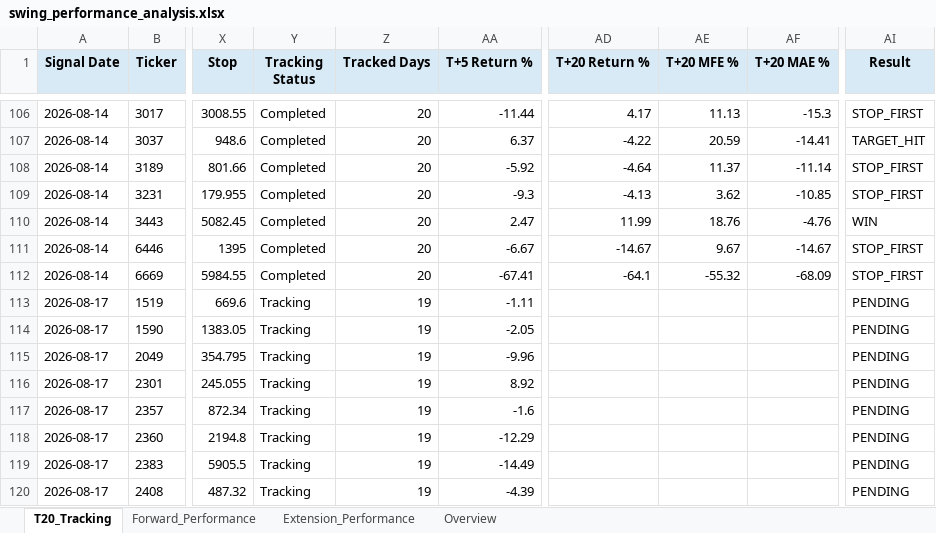
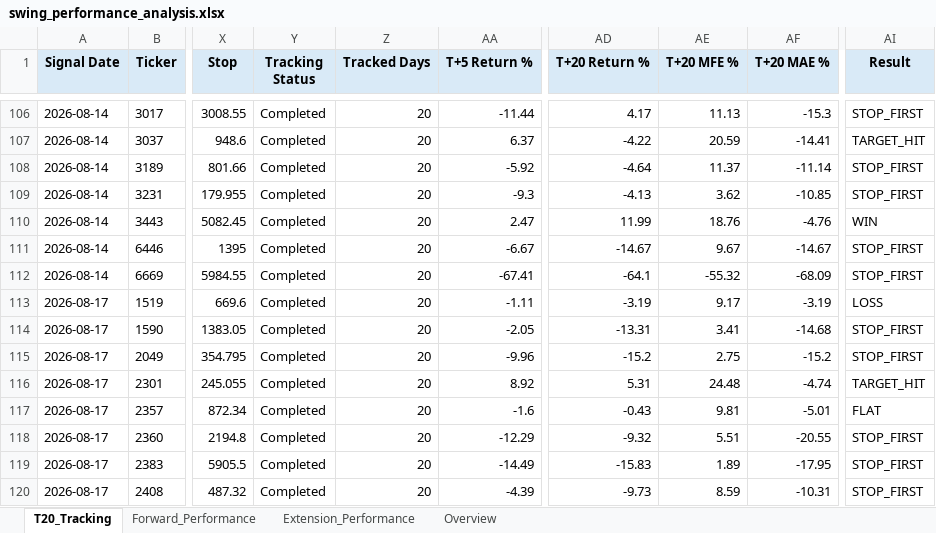
Before and after one commit to Gary172Lee/iSecretary-LIFF, an Excel workbook: data/swing_performance_analysis.xlsx, sheet T20_Tracking, drawn as a sheet; only a part is shown, gaps mark what is left out; values as stored, in another font and other column widths than the file's, no borders; the diff covers the shown part only; the diff names each change by its address in the sheet, - before the commit and + after, or states it on an @@ line.

```diff
--- a/data/swing_performance_analysis.xlsx (sheet T20_Tracking)
+++ b/data/swing_performance_analysis.xlsx (sheet T20_Tracking)
-Y113:Y120 (Tracking Status): Tracking
+Y113:Y120 (Tracking Status): Completed
-Z113:Z120 (Tracked Days): 19
+Z113:Z120 (Tracked Days): 20
-AD113 (T+20 Return %): (empty)
+AD113 (T+20 Return %): -3.19
-AE113 (T+20 MFE %): (empty)
+AE113 (T+20 MFE %): 9.17
-AF113 (T+20 MAE %): (empty)
+AF113 (T+20 MAE %): -3.19
-AI113 (Result): PENDING
+AI113 (Result): LOSS
-AD114 (T+20 Return %): (empty)
+AD114 (T+20 Return %): -13.31
-AE114 (T+20 MFE %): (empty)
+AE114 (T+20 MFE %): 3.41
-AF114 (T+20 MAE %): (empty)
+AF114 (T+20 MAE %): -14.68
-AI114:AI115 (Result): PENDING
+AI114:AI115 (Result): STOP_FIRST
-AD115 (T+20 Return %): (empty)
+AD115 (T+20 Return %): -15.2
-AE115 (T+20 MFE %): (empty)
+AE115 (T+20 MFE %): 2.75
-AF115 (T+20 MAE %): (empty)
+AF115 (T+20 MAE %): -15.2
-AD116 (T+20 Return %): (empty)
+AD116 (T+20 Return %): 5.31
-AE116 (T+20 MFE %): (empty)
+AE116 (T+20 MFE %): 24.48
-AF116 (T+20 MAE %): (empty)
+AF116 (T+20 MAE %): -4.74
-AI116 (Result): PENDING
+AI116 (Result): TARGET_HIT
-AD117 (T+20 Return %): (empty)
+AD117 (T+20 Return %): -0.43
-AE117 (T+20 MFE %): (empty)
+AE117 (T+20 MFE %): 9.81
-AF117 (T+20 MAE %): (empty)
+AF117 (T+20 MAE %): -5.01
-AI117 (Result): PENDING
+AI117 (Result): FLAT
-AD118 (T+20 Return %): (empty)
+AD118 (T+20 Return %): -9.32
-AE118 (T+20 MFE %): (empty)
+AE118 (T+20 MFE %): 5.51
-AF118 (T+20 MAE %): (empty)
+AF118 (T+20 MAE %): -20.55
-AI118:AI120 (Result): PENDING
+AI118:AI120 (Result): STOP_FIRST
-AD119 (T+20 Return %): (empty)
+AD119 (T+20 Return %): -15.83
-AE119 (T+20 MFE %): (empty)
+AE119 (T+20 MFE %): 1.89
-AF119 (T+20 MAE %): (empty)
+AF119 (T+20 MAE %): -17.95
-AD120 (T+20 Return %): (empty)
+AD120 (T+20 Return %): -9.73
-AE120 (T+20 MFE %): (empty)
+AE120 (T+20 MFE %): 8.59
-AF120 (T+20 MAE %): (empty)
+AF120 (T+20 MAE %): -10.31
```
Also changed, not shown: other rows of this sheet, sheet Forward_Performance, sheet Extension_Performance, sheet Overview, data/swing_user_watchlist_analysis.xlsx, 16 other files.
